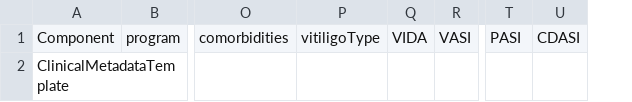
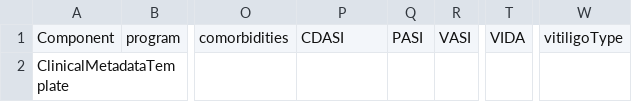
Before and after one commit to ARK-Portal/data_model, a CSV file: model_templates/ark.ClinicalMetadataTemplate.csv, drawn as a sheet; only a part is shown, gaps mark what is left out; removed rows and columns are numbered as before the commit, all else as after; the diff names each change by its address in the sheet, - before the commit and + after, or states it on an @@ line.

```diff
--- a/model_templates/ark.ClinicalMetadataTemplate.csv
+++ b/model_templates/ark.ClinicalMetadataTemplate.csv
-column U, row 1: CDASI
+column W, row 1: vitiligoType
-P1: vitiligoType
+P1: CDASI
-Q1: VIDA
+Q1: PASI
-T1: PASI
+T1: VIDA
```
Also changed, not shown: model_contexts/biospecimen/ark.biospecimen_model.csv, model_contexts/clinical/ark.clinical_model.csv, 20 other files.
